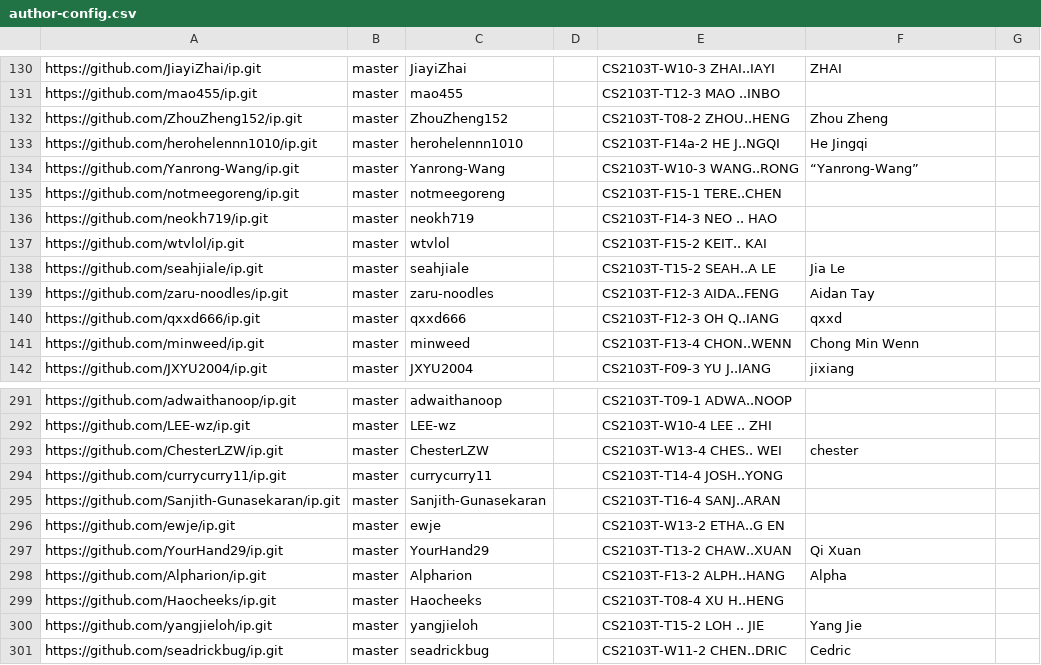
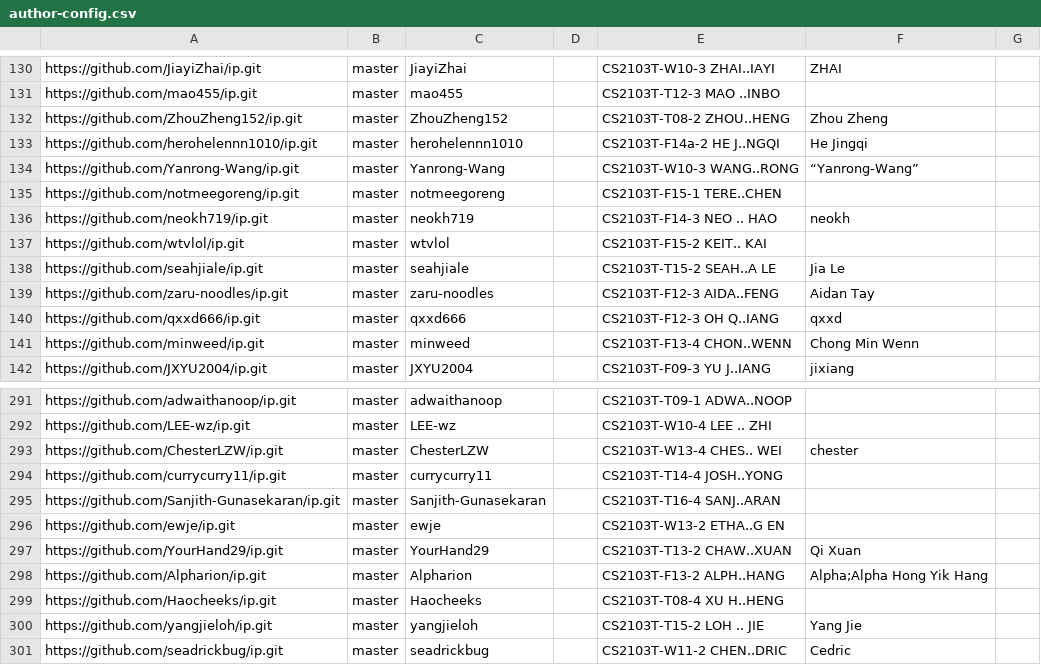
Before and after one commit to NUS-CS2103-AY2627-S1/ip-dashboard, a CSV file: config/author-config.csv, drawn as a sheet; only a part is shown, gaps mark what is left out.

Commit message:
Update configs

```diff
--- a/config/author-config.csv
+++ b/config/author-config.csv
@@ -135,3 +135,3 @@ https://github.com/Yanrong-Wang/ip.git,master,Yanrong-Wang,,CS2103T-W10-3 WANG..
 https://github.com/notmeegoreng/ip.git,master,notmeegoreng,,CS2103T-F15-1 TERE..CHEN,,
-https://github.com/neokh719/ip.git,master,neokh719,,CS2103T-F14-3 NEO .. HAO,,
+https://github.com/neokh719/ip.git,master,neokh719,,CS2103T-F14-3 NEO .. HAO,neokh,
 https://github.com/wtvlol/ip.git,master,wtvlol,,CS2103T-F15-2 KEIT.. KAI,,
@@ -297,3 +297,3 @@ https://github.com/ewje/ip.git,master,ewje,,CS2103T-W13-2 ETHA..G EN,,
 https://github.com/YourHand29/ip.git,master,YourHand29,,CS2103T-T13-2 CHAW..XUAN,Qi Xuan,
-https://github.com/Alpharion/ip.git,master,Alpharion,,CS2103T-F13-2 ALPH..HANG,Alpha,
+https://github.com/Alpharion/ip.git,master,Alpharion,,CS2103T-F13-2 ALPH..HANG,Alpha;Alpha Hong Yik Hang,
 https://github.com/Haocheeks/ip.git,master,Haocheeks,,CS2103T-T08-4 XU H..HENG,,
```
